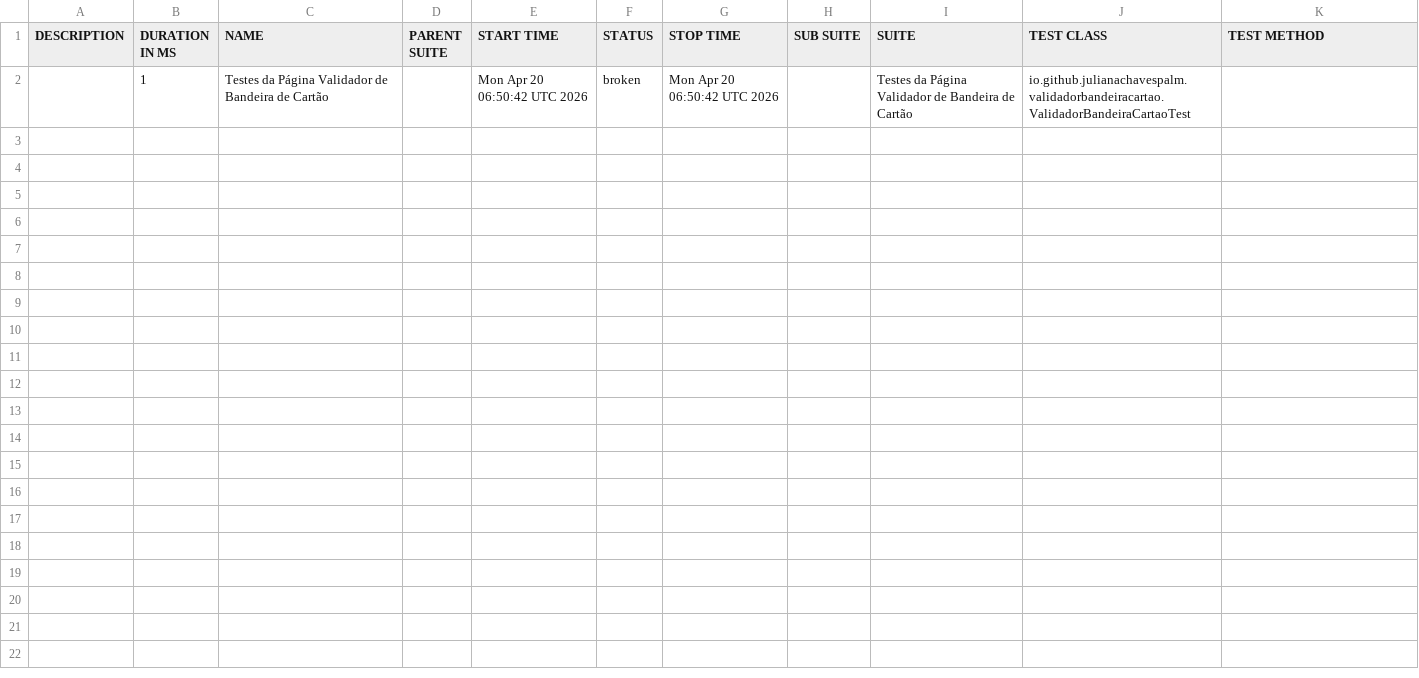
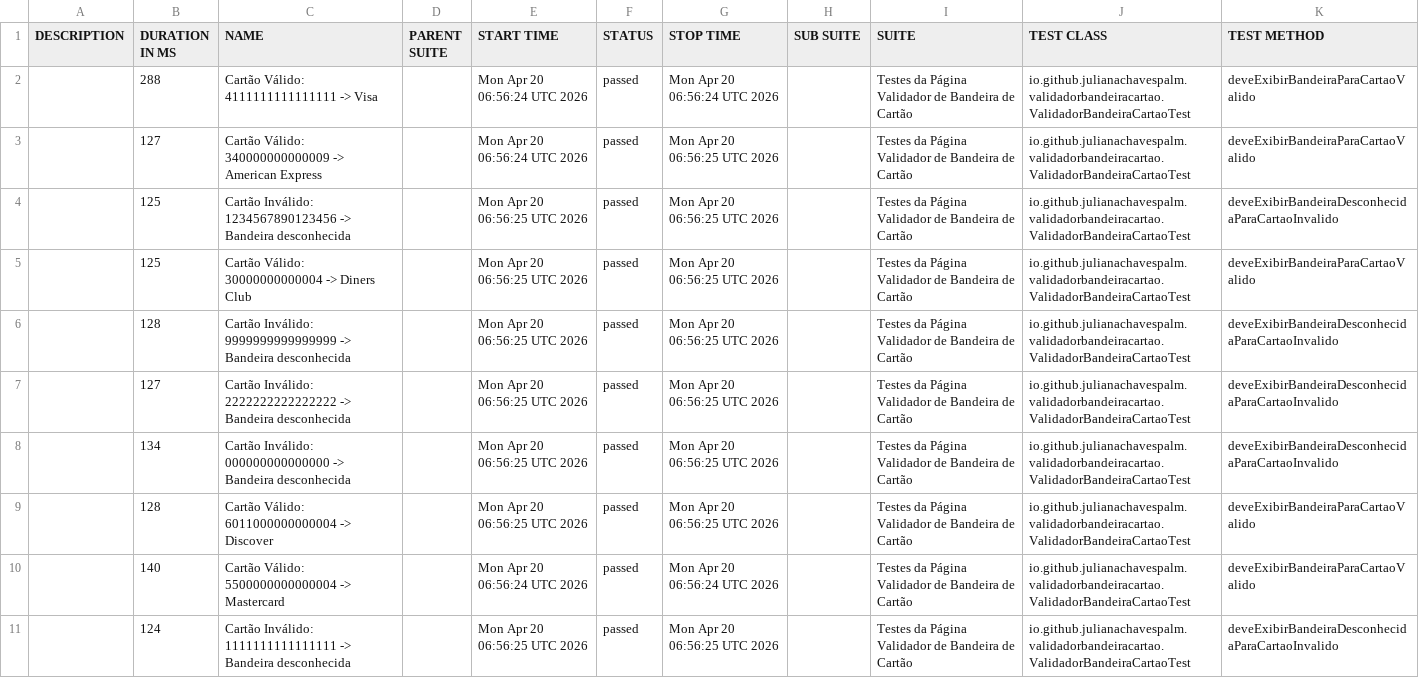
Before and after one commit to julianachavespalm/validadorbandeiracartao, a CSV file: data/suites.csv, drawn as a sheet.

```diff
--- a/data/suites.csv
+++ b/data/suites.csv
@@ -1,2 +1,11 @@
 "DESCRIPTION","DURATION IN MS","NAME","PARENT SUITE","START TIME","STATUS","STOP TIME","SUB SUITE","SUITE","TEST CLASS","TEST METHOD"
-"","1","Testes da Página Validador de Bandeira de Cartão","","Mon Apr 20 06:50:42 UTC 2026","broken","Mon Apr 20 06:50:42 UTC 2026","","Testes da Página Validador de Bandeira de Cartão","io.github.julianachavespalm.validadorbandeiracartao.ValidadorBandeiraCartaoTest",""
+"","288","Cartão Válido: 4111111111111111 -> Visa","","Mon Apr 20 06:56:24 UTC 2026","passed","Mon Apr 20 06:56:24 UTC 2026","","Testes da Página Validador de Bandeira de Cartão","io.github.julianachavespalm.validadorbandeiracartao.ValidadorBandeiraCartaoTest","deveExibirBandeiraParaCartaoValido"
+"","127","Cartão Válido: 340000000000009 -> American Express","","Mon Apr 20 06:56:24 UTC 2026","passed","Mon Apr 20 06:56:25 UTC 2026","","Testes da Página Validador de Bandeira de Cartão","io.github.julianachavespalm.validadorbandeiracartao.ValidadorBandeiraCartaoTest","deveExibirBandeiraParaCartaoValido"
+"","125","Cartão Inválido: 1234567890123456 -> Bandeira desconhecida","","Mon Apr 20 06:56:25 UTC 2026","passed","Mon Apr 20 06:56:25 UTC 2026","","Testes da Página Validador de Bandeira de Cartão","io.github.julianachavespalm.validadorbandeiracartao.ValidadorBandeiraCartaoTest","deveExibirBandeiraDesconhecidaParaCartaoInvalido"
+"","125","Cartão Válido: 30000000000004 -> Diners Club","","Mon Apr 20 06:56:25 UTC 2026","passed","Mon Apr 20 06:56:25 UTC 2026","","Testes da Página Validador de Bandeira de Cartão","io.github.julianachavespalm.validadorbandeiracartao.ValidadorBandeiraCartaoTest","deveExibirBandeiraParaCartaoValido"
+"","128","Cartão Inválido: 9999999999999999 -> Bandeira desconhecida","","Mon Apr 20 06:56:25 UTC 2026","passed","Mon Apr 20 06:56:25 UTC 2026","","Testes da Página Validador de Bandeira de Cartão","io.github.julianachavespalm.validadorbandeiracartao.ValidadorBandeiraCartaoTest","deveExibirBandeiraDesconhecidaParaCartaoInvalido"
+"","127","Cartão Inválido: 2222222222222222 -> Bandeira desconhecida","","Mon Apr 20 06:56:25 UTC 2026","passed","Mon Apr 20 06:56:25 UTC 2026","","Testes da Página Validador de Bandeira de Cartão","io.github.julianachavespalm.validadorbandeiracartao.ValidadorBandeiraCartaoTest","deveExibirBandeiraDesconhecidaParaCartaoInvalido"
+"","134","Cartão Inválido: 000000000000000 -> Bandeira desconhecida","","Mon Apr 20 06:56:25 UTC 2026","passed","Mon Apr 20 06:56:25 UTC 2026","","Testes da Página Validador de Bandeira de Cartão","io.github.julianachavespalm.validadorbandeiracartao.ValidadorBandeiraCartaoTest","deveExibirBandeiraDesconhecidaParaCartaoInvalido"
+"","128","Cartão Válido: 6011000000000004 -> Discover","","Mon Apr 20 06:56:25 UTC 2026","passed","Mon Apr 20 06:56:25 UTC 2026","","Testes da Página Validador de Bandeira de Cartão","io.github.julianachavespalm.validadorbandeiracartao.ValidadorBandeiraCartaoTest","deveExibirBandeiraParaCartaoValido"
+"","140","Cartão Válido: 5500000000000004 -> Mastercard","","Mon Apr 20 06:56:24 UTC 2026","passed","Mon Apr 20 06:56:24 UTC 2026","","Testes da Página Validador de Bandeira de Cartão","io.github.julianachavespalm.validadorbandeiracartao.ValidadorBandeiraCartaoTest","deveExibirBandeiraParaCartaoValido"
+"","124","Cartão Inválido: 1111111111111111 -> Bandeira desconhecida","","Mon Apr 20 06:56:25 UTC 2026","passed","Mon Apr 20 06:56:25 UTC 2026","","Testes da Página Validador de Bandeira de Cartão","io.github.julianachavespalm.validadorbandeiracartao.ValidadorBandeiraCartaoTest","deveExibirBandeiraDesconhecidaParaCartaoInvalido"
```
Also changed, not shown: 38 other files.
